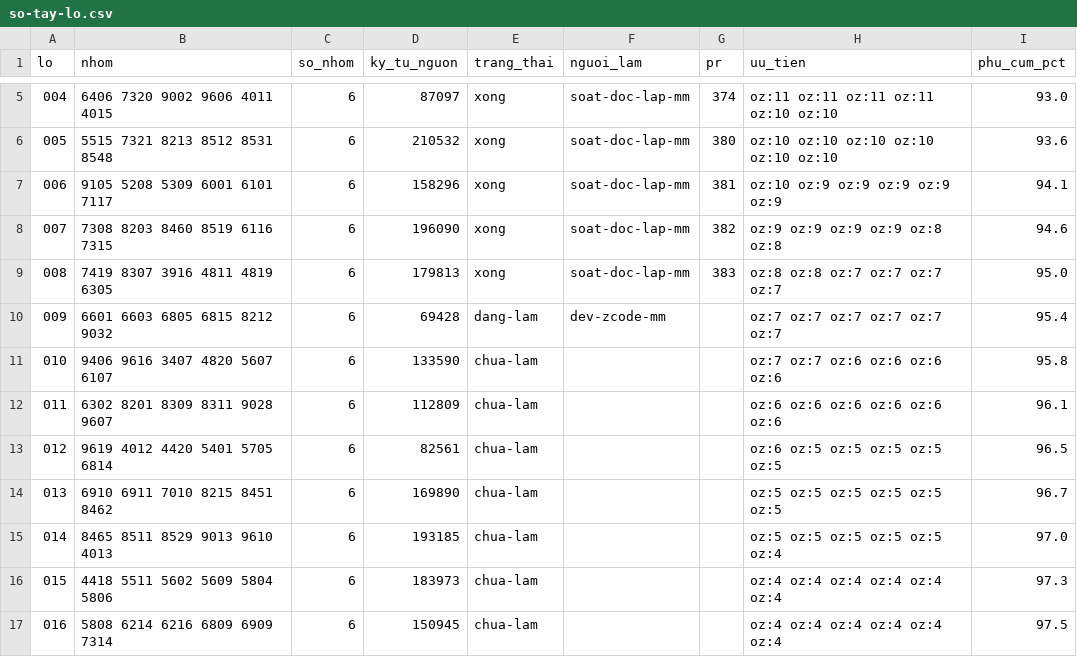
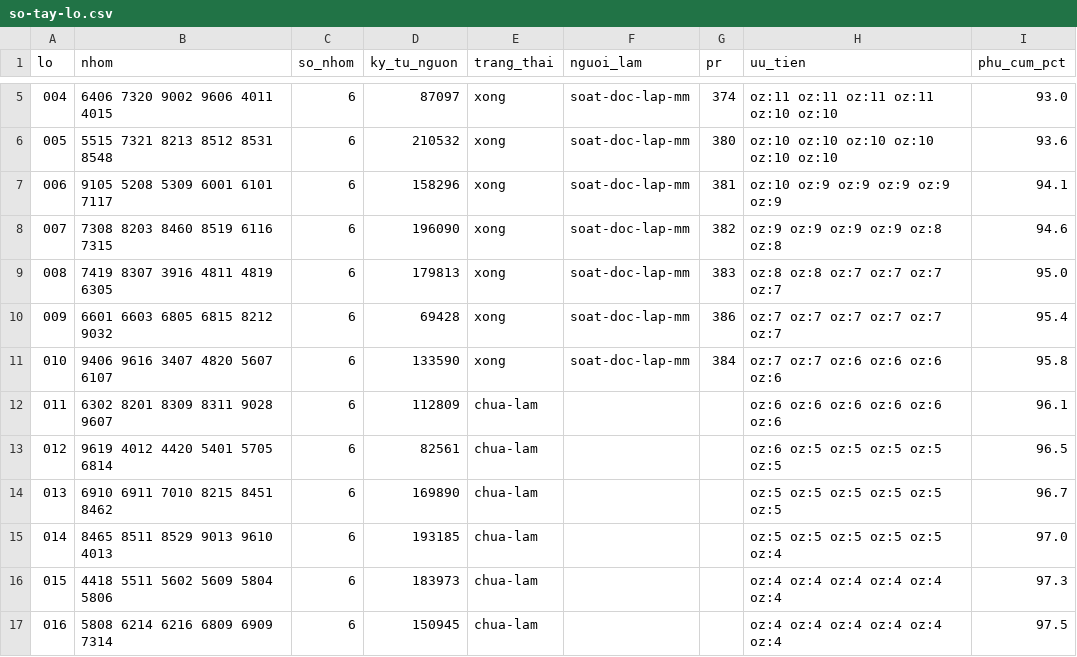
Before and after one commit to ozvietnam/hs-code-api, a CSV file: docs/giao-viec/so-tay-lo.csv, drawn as a sheet; only a part is shown, gaps mark what is left out.

```diff
--- a/docs/giao-viec/so-tay-lo.csv
+++ b/docs/giao-viec/so-tay-lo.csv
@@ -9,4 +9,4 @@ lo,nhom,so_nhom,ky_tu_nguon,trang_thai,nguoi_lam,pr,uu_tien,phu_cum_pct
 008,7419 8307 3916 4811 4819 6305,6,179813,xong,soat-doc-lap-mm,383,oz:8 oz:8 oz:7 oz:7 oz:7 oz:7,95.0
-009,6601 6603 6805 6815 8212 9032,6,69428,dang-lam,dev-zcode-mm,,oz:7 oz:7 oz:7 oz:7 oz:7 oz:7,95.4
-010,9406 9616 3407 4820 5607 6107,6,133590,chua-lam,,,oz:7 oz:7 oz:6 oz:6 oz:6 oz:6,95.8
+009,6601 6603 6805 6815 8212 9032,6,69428,xong,soat-doc-lap-mm,386,oz:7 oz:7 oz:7 oz:7 oz:7 oz:7,95.4
+010,9406 9616 3407 4820 5607 6107,6,133590,xong,soat-doc-lap-mm,384,oz:7 oz:7 oz:6 oz:6 oz:6 oz:6,95.8
 011,6302 8201 8309 8311 9028 9607,6,112809,chua-lam,,,oz:6 oz:6 oz:6 oz:6 oz:6 oz:6,96.1
```
Also changed, not shown: 7 other files.
